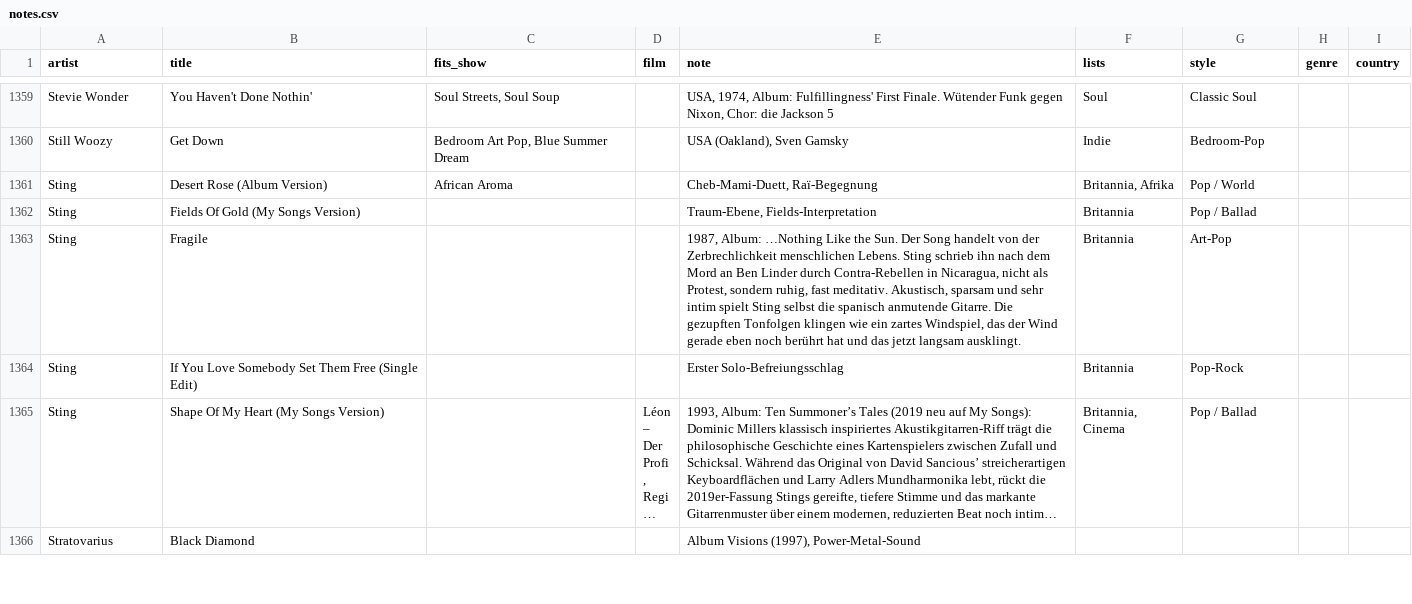
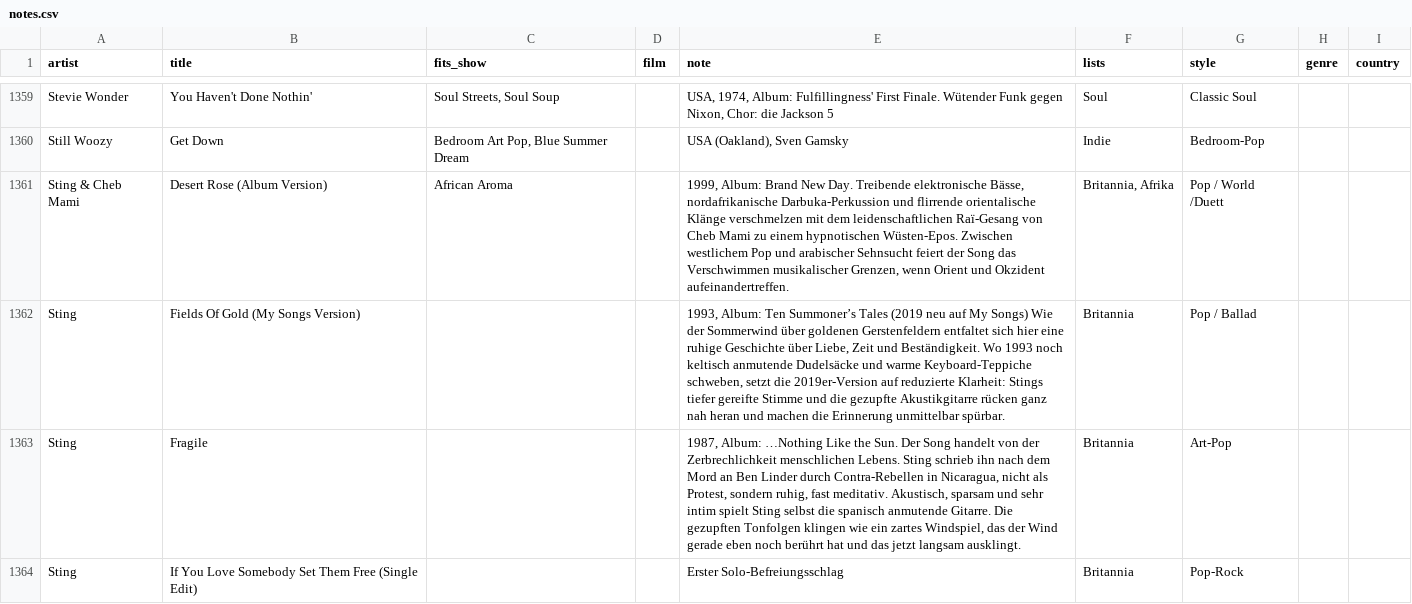
Before and after one commit to TF-Schedule/dj-claude-schedule, a CSV file: data/notes.csv, drawn as a sheet; only a part is shown, gaps mark what is left out; the shorter side is filled out with more unchanged rows; long unchanged cells end in ….

Commit message:
Update Sting song entries in notes.csv

```diff
--- a/data/notes.csv
+++ b/data/notes.csv
@@ -1360,4 +1360,4 @@ Stevie Wonder,You Haven't Done Nothin',"Soul Streets, Soul Soup",,"USA, 1974, Al
 Still Woozy,Get Down,"Bedroom Art Pop, Blue Summer Dream",,"USA (Oakland), Sven Gamsky",Indie,Bedroom-Pop,,
-Sting,Desert Rose (Album Version),African Aroma,,"Cheb-Mami-Duett, Raï-Begegnung","Britannia, Afrika",Pop / World,,
-Sting,Fields Of Gold (My Songs Version),,,"Traum-Ebene, Fields-Interpretation",Britannia,Pop / Ballad,,
+Sting & Cheb Mami,Desert Rose (Album Version),African Aroma,,"1999, Album: Brand New Day. Treibende elektronische Bässe, nordafrikanische Darbuka-Perkussion und flirrende orientalische Klänge verschmelzen mit dem leidenschaftlichen Raï-Gesang von Cheb Mami zu einem hypnotischen Wüsten-Epos. Zwischen westlichem Pop und arabischer Sehnsucht feiert der Song das Verschwimmen musikalischer Grenzen, wenn Orient und Okzident aufeinandertreffen.","Britannia, Afrika",Pop / World /Duett,,
+Sting,Fields Of Gold (My Songs Version),,,"1993, Album: Ten Summoner’s Tales (2019 neu auf My Songs) Wie der Sommerwind über goldenen Gerstenfeldern entfaltet sich hier eine ruhige Geschichte über Liebe, Zeit und Beständigkeit. Wo 1993 noch keltisch anmutende Dudelsäcke und warme Keyboard-Teppiche schweben, setzt die 2019er-Version auf reduzierte Klarheit: Stings tiefer gereifte Stimme und die gezupfte Akustikgitarre rücken ganz nah heran und machen die Erinnerung unmittelbar spürbar.",Britannia,Pop / Ballad,,
 Sting,Fragile,,,"1987, Album: …Nothing Like the Sun. Der Song handelt von der Zerbrechlichkeit menschlichen Lebens. Sting schrieb ihn nach dem Mord an Ben Linder durch Contra-Rebellen in Nicaragua, nicht als Protest, sondern ruhig, fast meditativ. Akustisch, sparsam und sehr intim spielt Sting selbst die spanisch anmutende Gitarre. Die gezupften Tonfolgen klingen wie ein zartes Windspiel, das der Wind gerade eben noch berührt hat und das jetzt langsam ausklingt.",Britannia,Art-Pop,,
```
